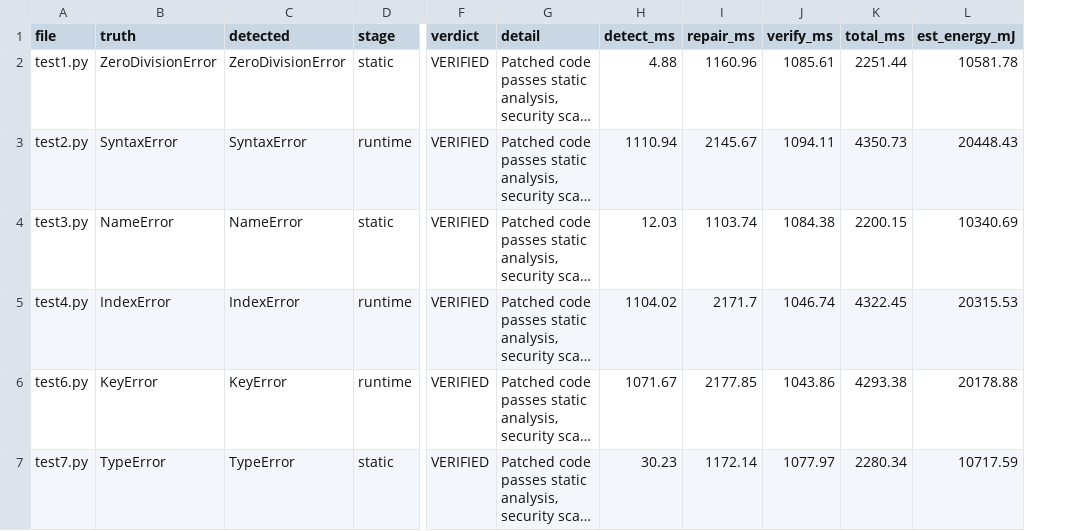
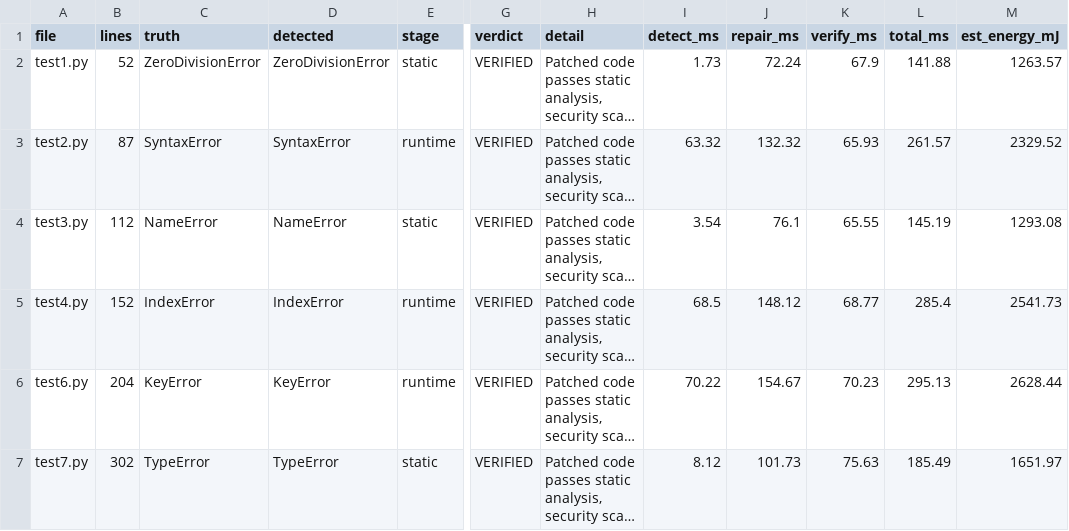
Before and after one commit to e1ixircore/compiler-error-explainer, a CSV file: fix_benchmark_results.csv, drawn as a sheet; only a part is shown, gaps mark what is left out; long unchanged cells end in …; addresses are those after the commit; the diff covers the shown part only; the diff names each change by its address in the sheet, - before the commit and + after, or states it on an @@ line.

```diff
--- a/fix_benchmark_results.csv
+++ b/fix_benchmark_results.csv
+column B (lines), rows 2-7: 52 | 87 | 112 | 152 | 204 | 302
-I2 (detect_ms): 4.88
+I2 (detect_ms): 1.73
-J2 (repair_ms): 1160.96
+J2 (repair_ms): 72.24
-K2 (verify_ms): 1085.61
+K2 (verify_ms): 67.9
-L2 (total_ms): 2251.44
+L2 (total_ms): 141.88
-M2 (est_energy_mJ): 10581.78
+M2 (est_energy_mJ): 1263.57
-I3 (detect_ms): 1110.94
+I3 (detect_ms): 63.32
-J3 (repair_ms): 2145.67
+J3 (repair_ms): 132.32
-K3 (verify_ms): 1094.11
+K3 (verify_ms): 65.93
-L3 (total_ms): 4350.73
+L3 (total_ms): 261.57
-M3 (est_energy_mJ): 20448.43
+M3 (est_energy_mJ): 2329.52
-I4 (detect_ms): 12.03
+I4 (detect_ms): 3.54
-J4 (repair_ms): 1103.74
+J4 (repair_ms): 76.1
-K4 (verify_ms): 1084.38
+K4 (verify_ms): 65.55
-L4 (total_ms): 2200.15
+L4 (total_ms): 145.19
-M4 (est_energy_mJ): 10340.69
+M4 (est_energy_mJ): 1293.08
-I5 (detect_ms): 1104.02
+I5 (detect_ms): 68.5
-J5 (repair_ms): 2171.7
+J5 (repair_ms): 148.12
-K5 (verify_ms): 1046.74
+K5 (verify_ms): 68.77
-L5 (total_ms): 4322.45
+L5 (total_ms): 285.4
-M5 (est_energy_mJ): 20315.53
+M5 (est_energy_mJ): 2541.73
-I6 (detect_ms): 1071.67
+I6 (detect_ms): 70.22
-J6 (repair_ms): 2177.85
+J6 (repair_ms): 154.67
-K6 (verify_ms): 1043.86
+K6 (verify_ms): 70.23
-L6 (total_ms): 4293.38
+L6 (total_ms): 295.13
-M6 (est_energy_mJ): 20178.88
+M6 (est_energy_mJ): 2628.44
-I7 (detect_ms): 30.23
+I7 (detect_ms): 8.12
-J7 (repair_ms): 1172.14
+J7 (repair_ms): 101.73
-K7 (verify_ms): 1077.97
+K7 (verify_ms): 75.63
-L7 (total_ms): 2280.34
+L7 (total_ms): 185.49
-M7 (est_energy_mJ): 10717.59
+M7 (est_energy_mJ): 1651.97
```
Also changed, not shown: 20 edited cells elsewhere in this file, 5 other files.
